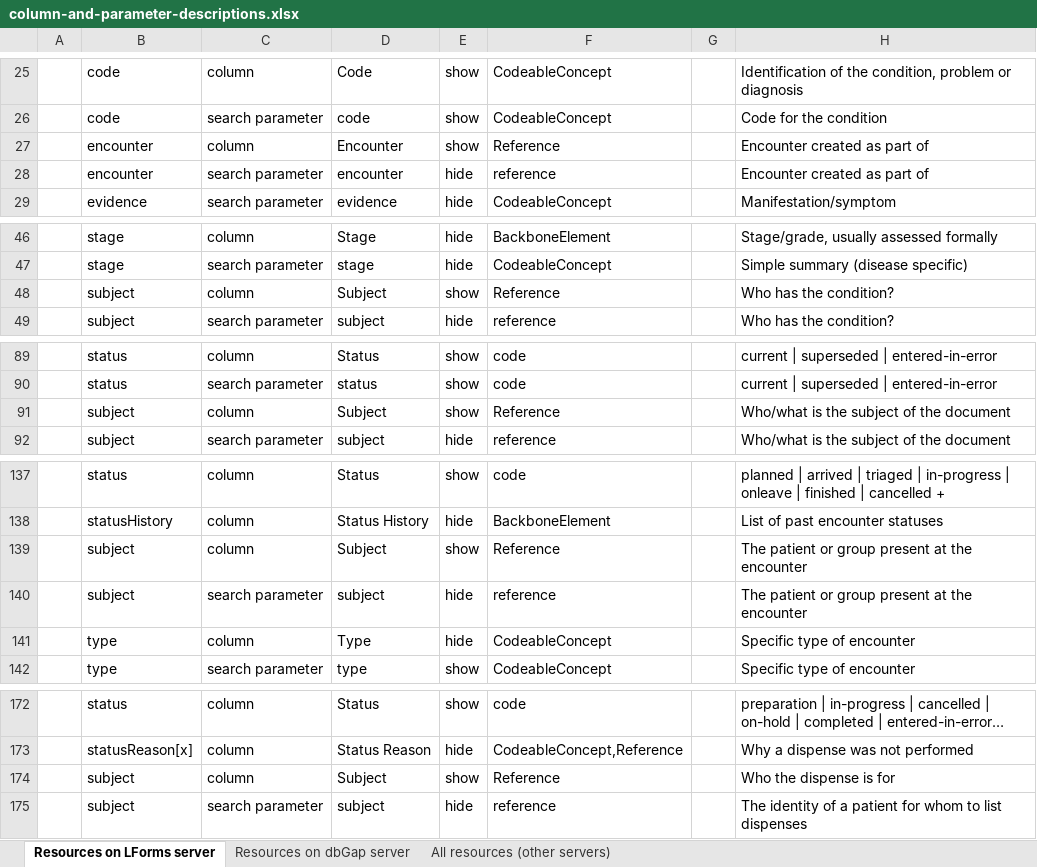
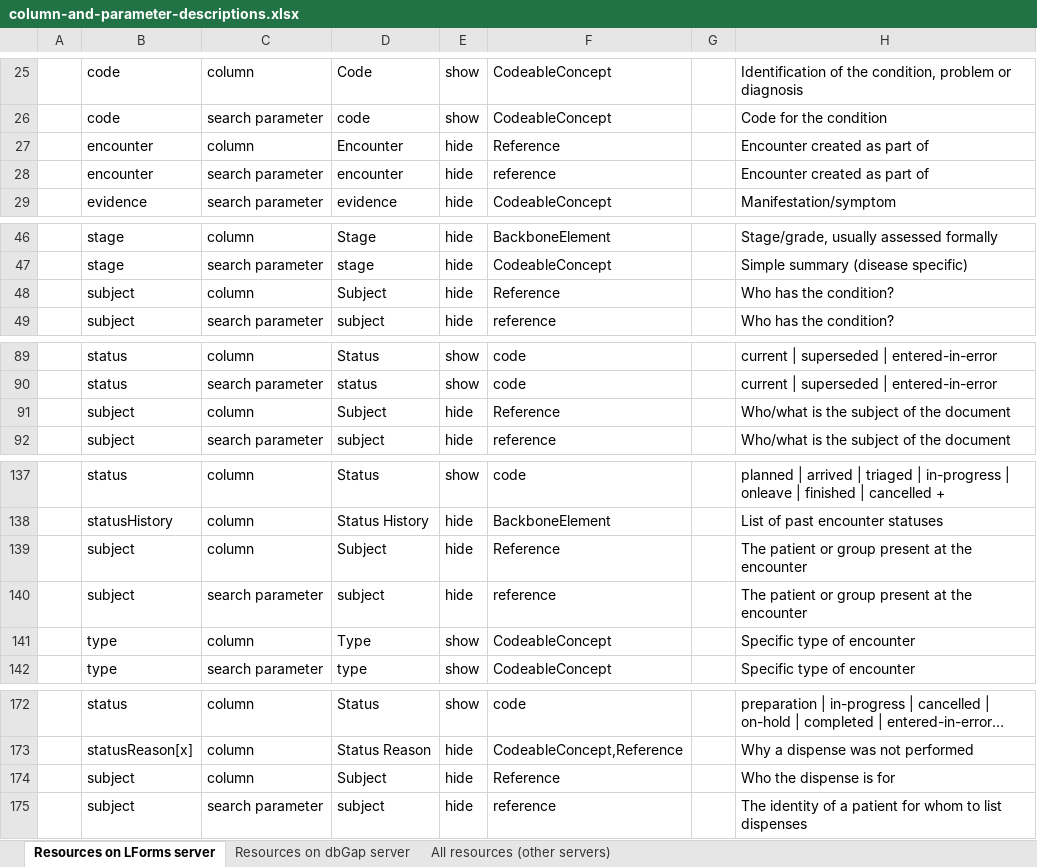
Before and after one commit to LHNCBC/research-data-finder, an Excel workbook: src/conf/xlsx/column-and-parameter-descriptions.xlsx, sheet Resources on LForms server, drawn as a sheet; only a part is shown, gaps mark what is left out; long unchanged cells end in …; values as stored, in another font and other column widths than the file's, no cell formats; the diff covers the shown part only; the diff names each change by its address in the sheet, - before the commit and + after, or states it on an @@ line.

```diff
--- a/src/conf/xlsx/column-and-parameter-descriptions.xlsx (sheet Resources on LForms server)
+++ b/src/conf/xlsx/column-and-parameter-descriptions.xlsx (sheet Resources on LForms server)
-E27: show
+E27: hide
-E48: show
+E48: hide
-E91: show
+E91: hide
-E139: show
+E139: hide
-E141: hide
+E141: show
-E174: show
+E174: hide
```
Also changed, not shown: 4 edited cells elsewhere in this sheet, sheet All resources (other servers), sheet Resources on dbGap server, cell formats, 1 other file.
